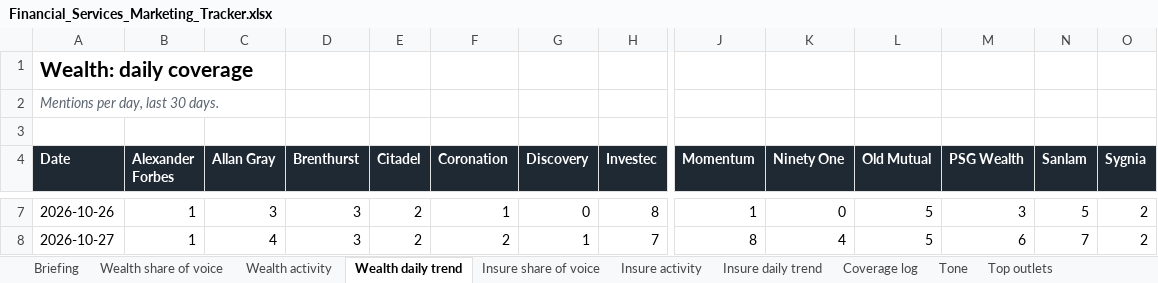
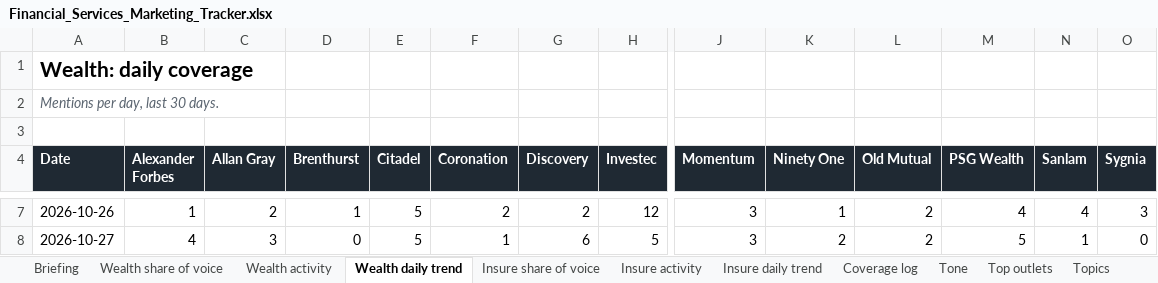
Before and after one commit to sheyaamh-bot/Financial-services-marketing-tracker, an Excel workbook: site/Financial_Services_Marketing_Tracker.xlsx, sheet Wealth daily trend, drawn as a sheet; only a part is shown, gaps mark what is left out; values as stored, in another font and other column widths than the file's, no borders; the diff covers the shown part only; the diff names each change by its address in the sheet, - before the commit and + after, or states it on an @@ line.

```diff
--- a/site/Financial_Services_Marketing_Tracker.xlsx (sheet Wealth daily trend)
+++ b/site/Financial_Services_Marketing_Tracker.xlsx (sheet Wealth daily trend)
+sheet tab: Topics
-C7 (Allan Gray): 3
+C7 (Allan Gray): 2
-D7 (Brenthurst): 3
+D7 (Brenthurst): 1
-E7:E8 (Citadel): 2
+E7:E8 (Citadel): 5
-F7 (Coronation): 1
+F7 (Coronation): 2
-G7 (Discovery): 0
+G7 (Discovery): 2
-H7 (Investec): 8
+H7 (Investec): 12
-J7 (Momentum): 1
+J7 (Momentum): 3
-K7 (Ninety One): 0
+K7 (Ninety One): 1
-L7:L8 (Old Mutual): 5
+L7:L8 (Old Mutual): 2
-M7 (PSG Wealth): 3
+M7 (PSG Wealth): 4
-N7 (Sanlam): 5
+N7 (Sanlam): 4
-O7 (Sygnia): 2
+O7 (Sygnia): 3
-B8 (Alexander Forbes): 1
+B8 (Alexander Forbes): 4
-C8 (Allan Gray): 4
+C8 (Allan Gray): 3
-D8 (Brenthurst): 3
+D8 (Brenthurst): 0
-F8 (Coronation): 2
+F8 (Coronation): 1
-G8 (Discovery): 1
+G8 (Discovery): 6
-H8 (Investec): 7
+H8 (Investec): 5
-J8 (Momentum): 8
+J8 (Momentum): 3
-K8 (Ninety One): 4
+K8 (Ninety One): 2
-M8 (PSG Wealth): 6
+M8 (PSG Wealth): 5
-N8 (Sanlam): 7
+N8 (Sanlam): 1
-O8 (Sygnia): 2
+O8 (Sygnia): 0
```
Also changed, not shown: 331 edited cells elsewhere in this sheet, sheet Coverage log, sheet Insure daily trend, sheet Top outlets, sheet Wealth share of voice, sheet Wealth activity, sheet Insure activity, 4 more sheets, 13 other files.
